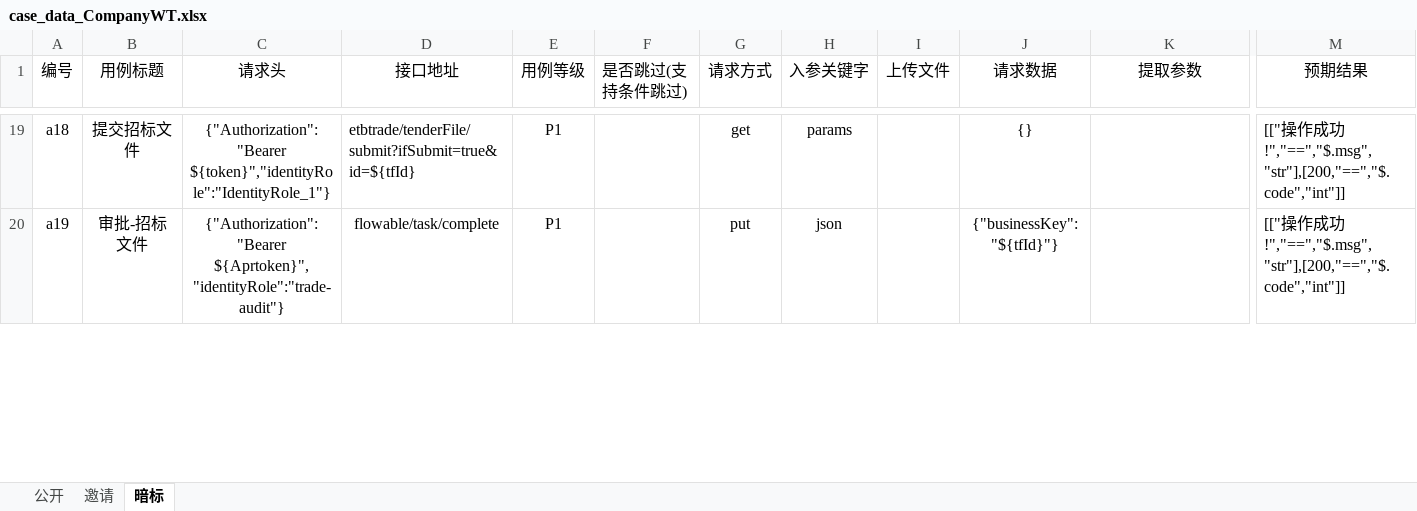
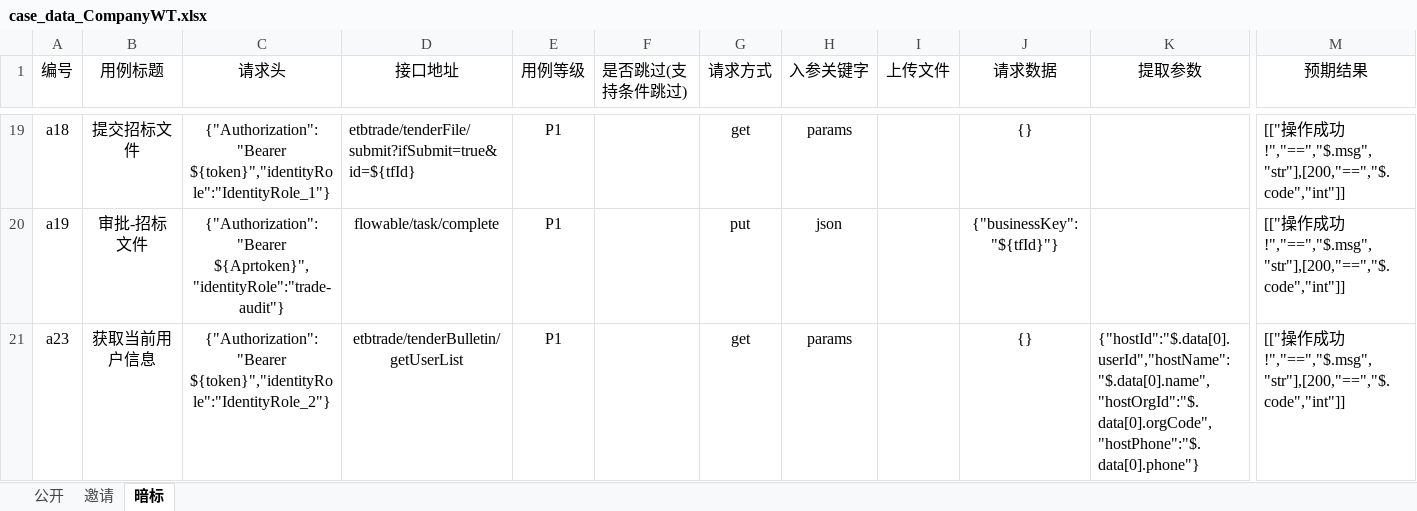
Before and after one commit to Lucasneil/interfaceAutomatic, an Excel workbook: data/env_test/case_excle/CompanyPurcharsWT/case_data_CompanyWT.xlsx, sheet 暗标, drawn as a sheet; only a part is shown, gaps mark what is left out; values as stored, in another font and other column widths than the file's, no borders; conditional formats not drawn; rows hold the shown columns only; the diff covers the shown part only; the diff names each change by its address in the sheet, - before the commit and + after, or states it on an @@ line.

```diff
--- a/data/env_test/case_excle/CompanyPurcharsWT/case_data_CompanyWT.xlsx (sheet 暗标)
+++ b/data/env_test/case_excle/CompanyPurcharsWT/case_data_CompanyWT.xlsx (sheet 暗标)
+row 21: a23 | 获取当前用户信息 | {"Authorization": "Bearer ${token}","identityRole":"IdentityRole_2"} | etbtrade/tenderBulletin/getUserList | P1 |  | get | params |  | {} | {"hostId":"$.data[0].userId","hostName":"$.data[0].name","hostOrgId":"$.data[0].orgCode","hostPhone":"$.data[0].phone"} | [["操作成功!","==","$.msg","str"],[200,"==","$.code","int"]]
```
Also changed, not shown: 2 edited cells elsewhere in this sheet, sheet 公开, data/env_test/case_excle/CompanyPurchars/case_data_zz.xlsx, data/env_test/case_excle/GovermentPurchars/case_data_zz.xlsx, 15 other files.
